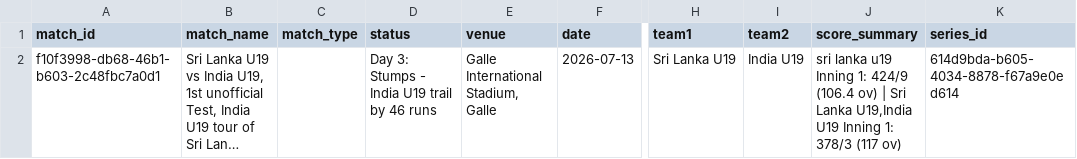
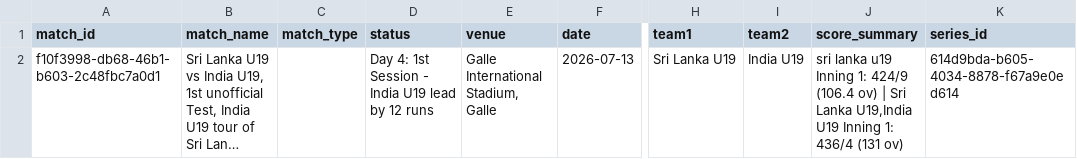
Before and after one commit to mmrayyan2005-dev/cricket-analytics-, a CSV file: cricket_live_matches.csv, drawn as a sheet; only a part is shown, gaps mark what is left out; long unchanged cells end in …; the diff names each change by its address in the sheet, - before the commit and + after, or states it on an @@ line.

```diff
--- a/cricket_live_matches.csv
+++ b/cricket_live_matches.csv
-D2 (status): Day 3: Stumps - India U19 trail by 46 runs
+D2 (status): Day 4: 1st Session - India U19 lead by 12 runs
-J2 (score_summary): …Inning 1: 378/3 (117 ov)
+J2 (score_summary): …Inning 1: 436/4 (131 ov)
```
